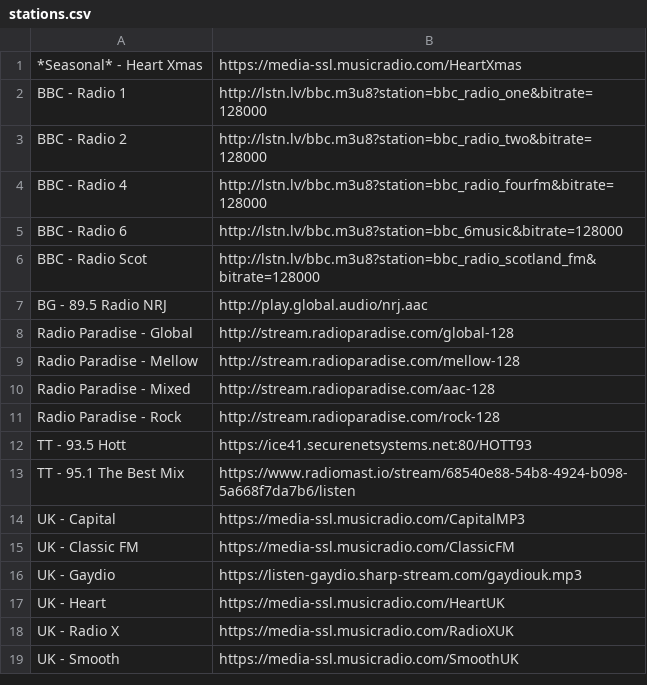
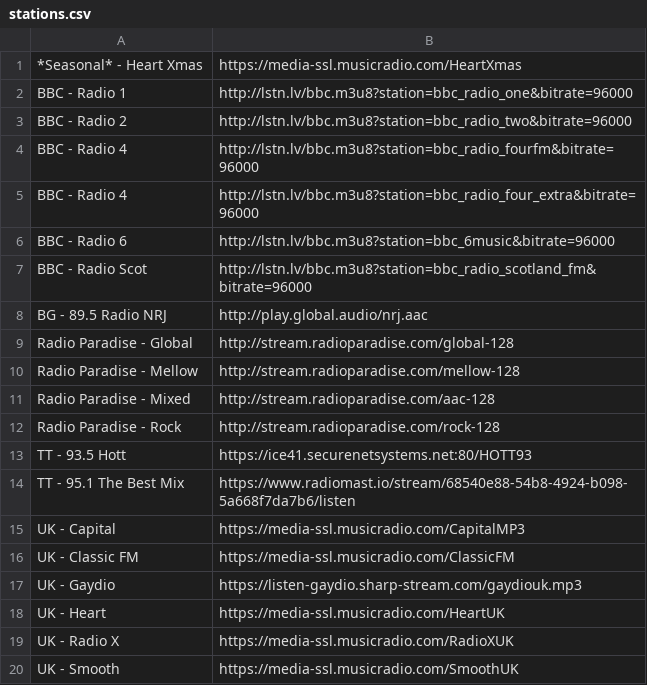
Before and after one commit to UncleCeiling/Discord_bot_Catbug, a CSV file: data/streams/stations.csv, drawn as a sheet.

```diff
--- a/data/streams/stations.csv
+++ b/data/streams/stations.csv
@@ -1,7 +1,8 @@
 *Seasonal* - Heart Xmas,https://media-ssl.musicradio.com/HeartXmas
-BBC - Radio 1,http://lstn.lv/bbc.m3u8?station=bbc_radio_one&bitrate=128000
-BBC - Radio 2,http://lstn.lv/bbc.m3u8?station=bbc_radio_two&bitrate=128000
-BBC - Radio 4,http://lstn.lv/bbc.m3u8?station=bbc_radio_fourfm&bitrate=128000
-BBC - Radio 6,http://lstn.lv/bbc.m3u8?station=bbc_6music&bitrate=128000
-BBC - Radio Scot,http://lstn.lv/bbc.m3u8?station=bbc_radio_scotland_fm&bitrate=128000
+BBC - Radio 1,http://lstn.lv/bbc.m3u8?station=bbc_radio_one&bitrate=96000
+BBC - Radio 2,http://lstn.lv/bbc.m3u8?station=bbc_radio_two&bitrate=96000
+BBC - Radio 4,http://lstn.lv/bbc.m3u8?station=bbc_radio_fourfm&bitrate=96000
+BBC - Radio 4,http://lstn.lv/bbc.m3u8?station=bbc_radio_four_extra&bitrate=96000
+BBC - Radio 6,http://lstn.lv/bbc.m3u8?station=bbc_6music&bitrate=96000
+BBC - Radio Scot,http://lstn.lv/bbc.m3u8?station=bbc_radio_scotland_fm&bitrate=96000
 BG - 89.5 Radio NRJ,http://play.global.audio/nrj.aac
```
Also changed, not shown: data/streams/towers.csv.
